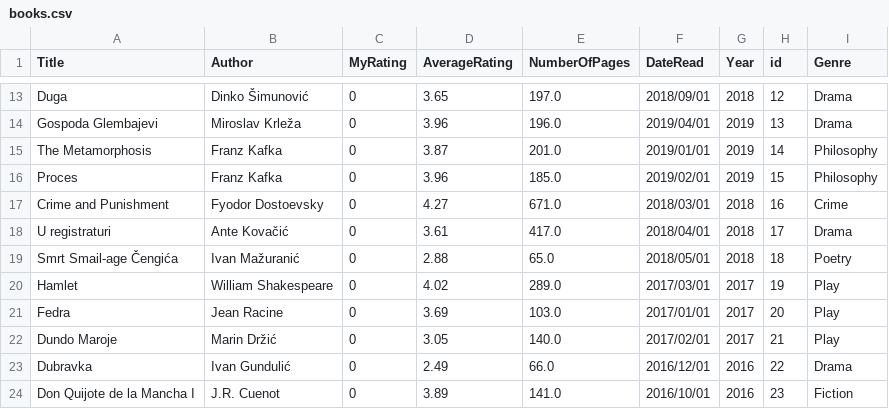
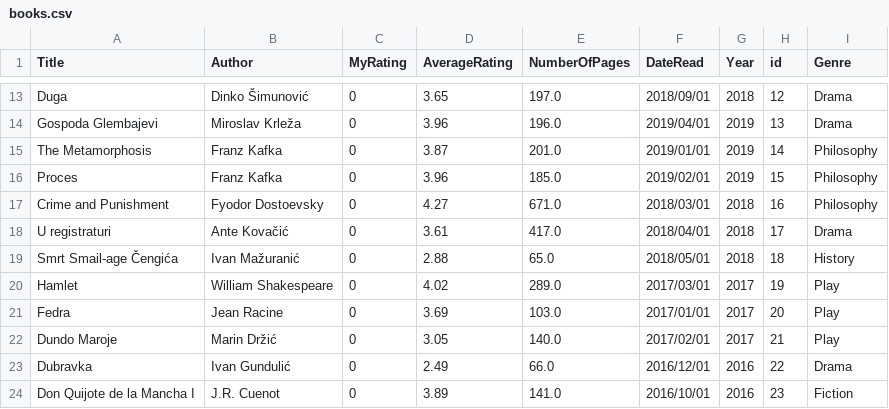
Before and after one commit to Lorena-Cec/Vizualizacija-citanja-knjiga, a CSV file: books.csv, drawn as a sheet; only a part is shown, gaps mark what is left out; the diff covers the shown part only.

```diff
--- a/books.csv
+++ b/books.csv
@@ -16,5 +16,5 @@ The Metamorphosis,Franz Kafka,0,3.87,201.0,2019/01/01,2019,14,Philosophy
 Proces,Franz Kafka,0,3.96,185.0,2019/02/01,2019,15,Philosophy
-Crime and Punishment,Fyodor Dostoevsky,0,4.27,671.0,2018/03/01,2018,16,Crime
+Crime and Punishment,Fyodor Dostoevsky,0,4.27,671.0,2018/03/01,2018,16,Philosophy
 U registraturi,Ante Kovačić,0,3.61,417.0,2018/04/01,2018,17,Drama
-Smrt Smail-age Čengića,Ivan Mažuranić,0,2.88,65.0,2018/05/01,2018,18,Poetry
+Smrt Smail-age Čengića,Ivan Mažuranić,0,2.88,65.0,2018/05/01,2018,18,History
 Hamlet,William Shakespeare,0,4.02,289.0,2017/03/01,2017,19,Play
```
Also changed, not shown: 13 edited cells elsewhere in this file, 9 other files.
